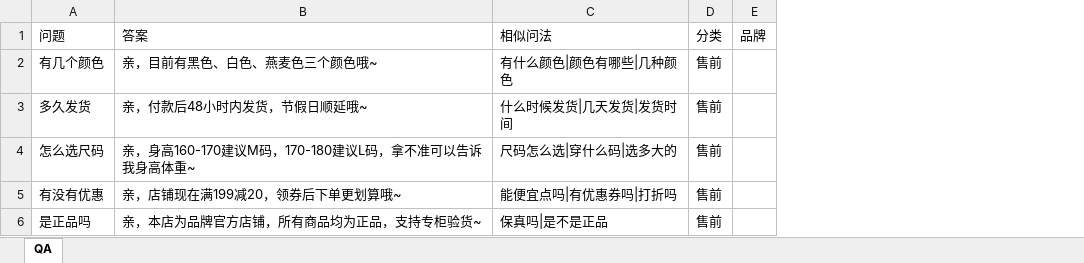
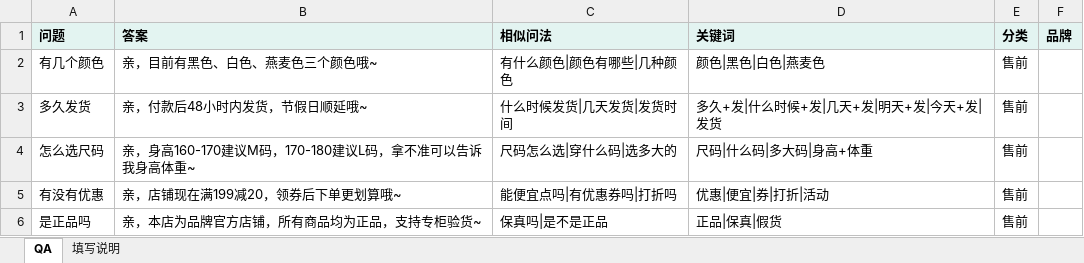
Before and after one commit to sloan-pixel/sloan-yunying-kefu, an Excel workbook: samples/QA知识库模板.xlsx, sheet QA, drawn as a sheet; values as stored, in another font and other column widths than the file's, no borders; addresses are those after the commit; the diff names each change by its address in the sheet, - before the commit and + after, or states it on an @@ line.

```diff
--- a/samples/QA知识库模板.xlsx (sheet QA)
+++ b/samples/QA知识库模板.xlsx (sheet QA)
+sheet tab: 填写说明
+column D (关键词), rows 2-6: 颜色|黑色|白色|燕麦色 | 多久+发|什么时候+发|几天+发|明天+发|今天+发|发货 | 尺码|什么码|多大码|身高+体重 | 优惠|便宜|券|打折|活动 | 正品|保真|假货
@@ A1:C1 fill: none → #E3F4F1, bold: off → on @@
@@ E1:F1 fill: none → #E3F4F1, bold: off → on @@
```
Also changed, not shown: 12 other files.
